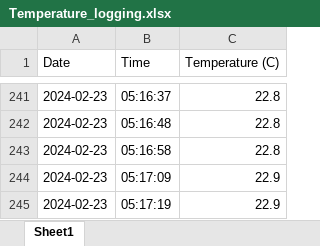
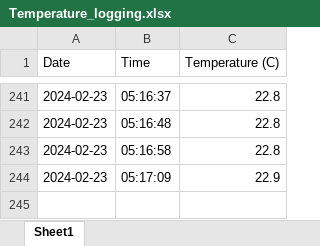
Before and after one commit to Jeff10w25/TempDataLogging, an Excel workbook: excel/Temperature_logging.xlsx, sheet Sheet1, drawn as a sheet; only a part is shown, gaps mark what is left out; values as stored, in another font and other column widths than the file's, no borders; the diff names each change by its address in the sheet, - before the commit and + after, or states it on an @@ line.

```diff
--- a/excel/Temperature_logging.xlsx (sheet Sheet1)
+++ b/excel/Temperature_logging.xlsx (sheet Sheet1)
-row 245: 2024-02-23 | 05:17:19 | 22.9
```
Also changed, not shown: 1 other file.
